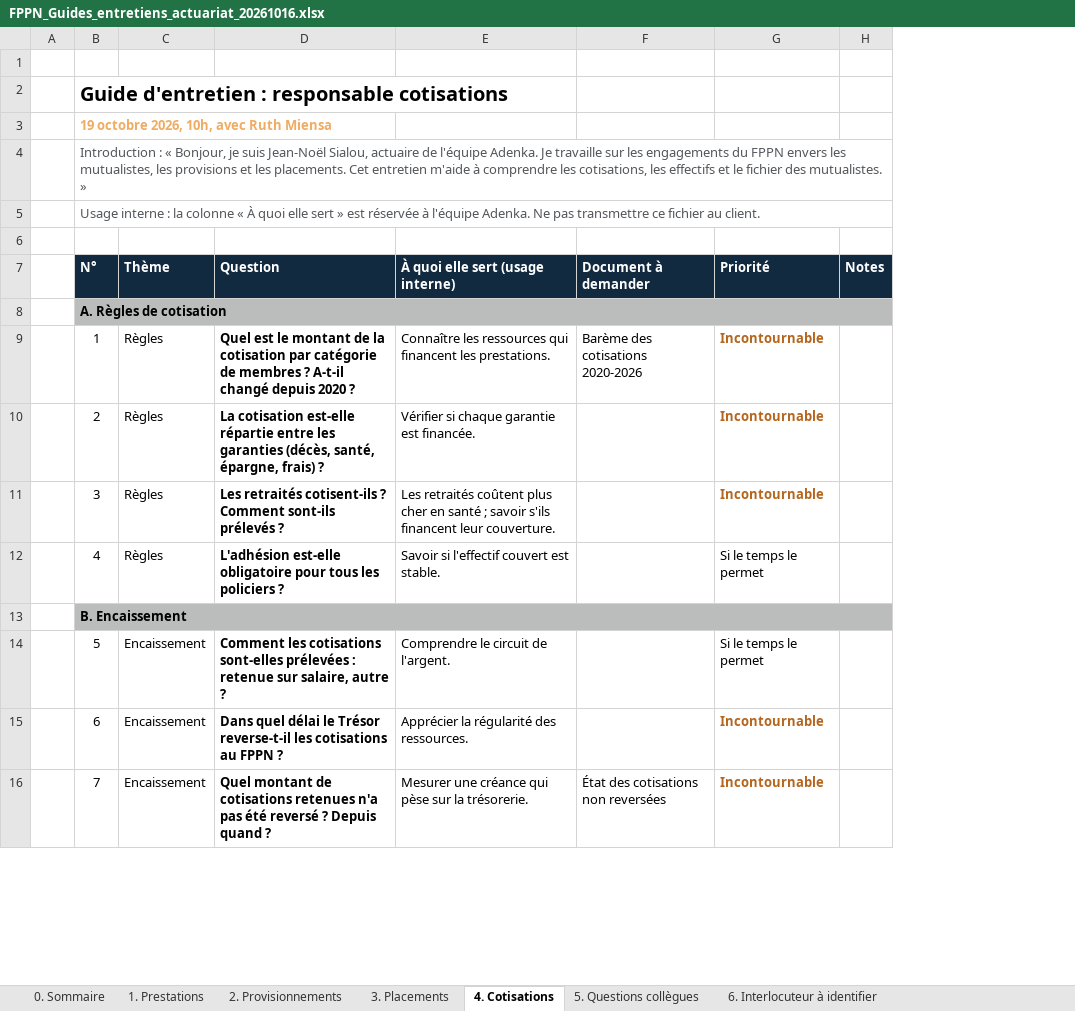
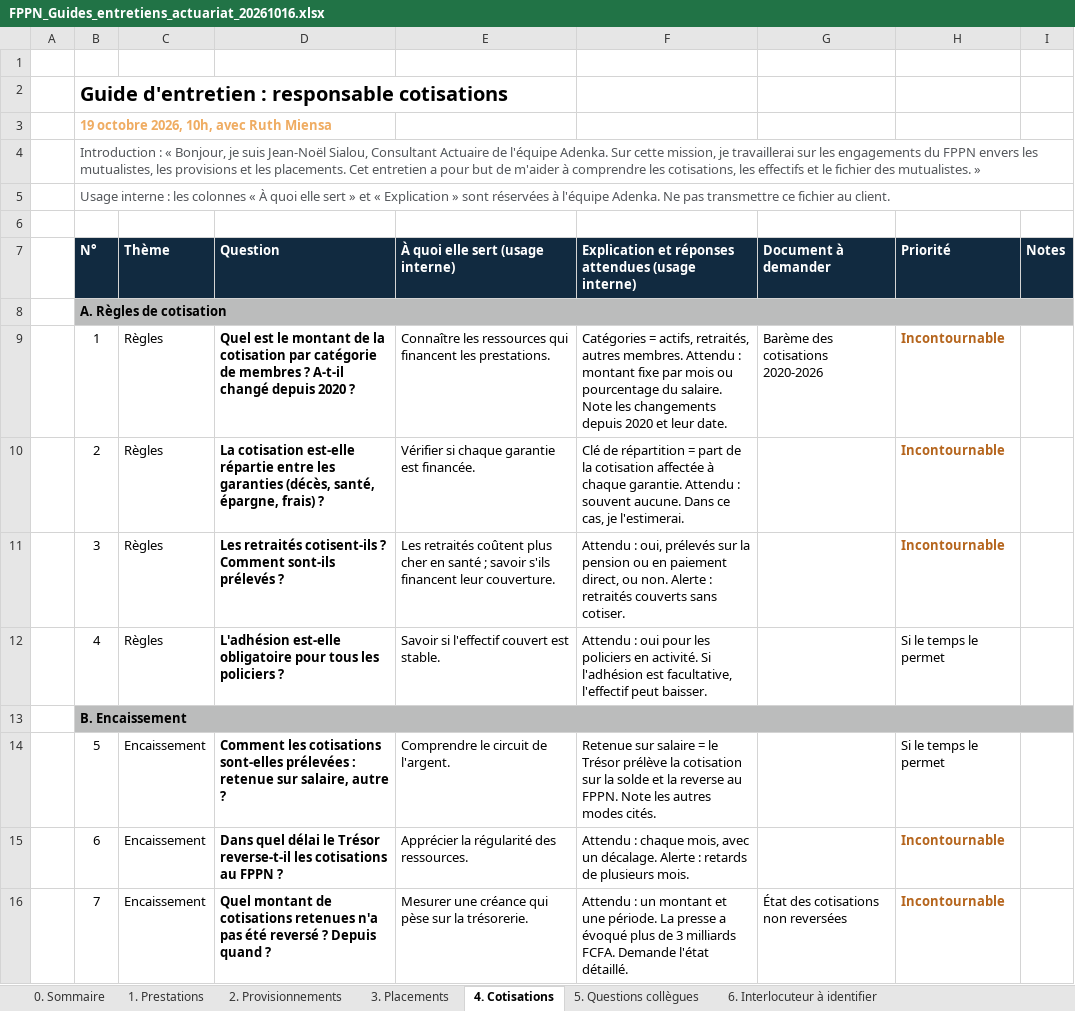
Before and after one commit to siakoel-art/FPPN, an Excel workbook: FPPN_Guides_entretiens_actuariat_20261016.xlsx, sheet 4. Cotisations, drawn as a sheet; only a part is shown; values as stored, in another font and other column widths than the file's, no borders; the diff names each change by its address in the sheet, - before the commit and + after, or states it on an @@ line.

```diff
--- a/FPPN_Guides_entretiens_actuariat_20261016.xlsx (sheet 4. Cotisations)
+++ b/FPPN_Guides_entretiens_actuariat_20261016.xlsx (sheet 4. Cotisations)
+column F, rows 7-16: Explication et réponses attendues (usage interne) |  | Catégories = actifs, retraités, autres membres. Attendu : montant fixe par mois ou pourcentage du salaire. Note les changements depuis 2020 et leur date. | Clé de répartition = part de la cotisation affectée à chaque garantie. Attendu : souvent aucune. Dans ce cas, je l'estimerai. | Attendu : oui, prélevés sur la pension ou en paiement direct, ou non. Alerte : retraités couverts sans cotiser. | Attendu : oui pour les policiers en activité. Si l'adhésion est facultative, l'effectif peut baisser. |  | Retenue sur salaire = le Trésor prélève la cotisation sur la solde et la reverse au FPPN. Note les autres modes cités. | Attendu : chaque mois, avec un décalage. Alerte : retards de plusieurs mois. | Attendu : un montant et une période. La presse a évoqué plus de 3 milliards FCFA. Demande l'état détaillé.
-B4 (N°): …Jean-Noël Sialou, actuaire de l'équipe Adenka. Je travaille sur les engagements du FPPN envers les mutualistes, les provisions et les placements. Cet entretien m'aide à comprendre…
+B4 (N°): …Jean-Noël Sialou, Consultant Actuaire de l'équipe Adenka. Sur cette mission, je travaillerai sur les engagements du FPPN envers les mutualistes, les provisions et les placements. Cet entretien a pour but de m'aider à comprendre…
-B5 (N°): …interne : la colonne « À quoi elle sert » est réservée à l'équipe…
+B5 (N°): …interne : les colonnes « À quoi elle sert » et « Explication » sont réservées à l'équipe…
```
Also changed, not shown: sheet 0. Sommaire, sheet 3. Placements, sheet 2. Provisionnements, sheet 1. Prestations, sheet 6. Interlocuteur à identifier, sheet 5. Questions collègues.
